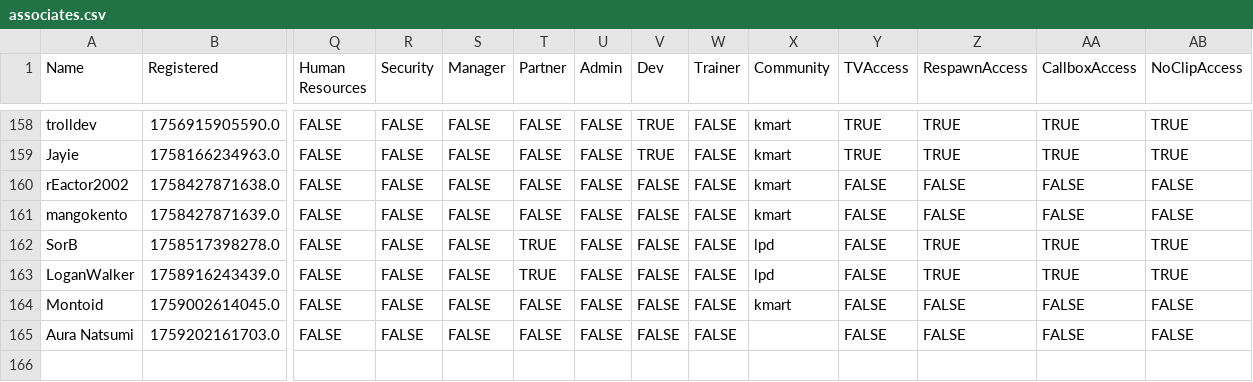
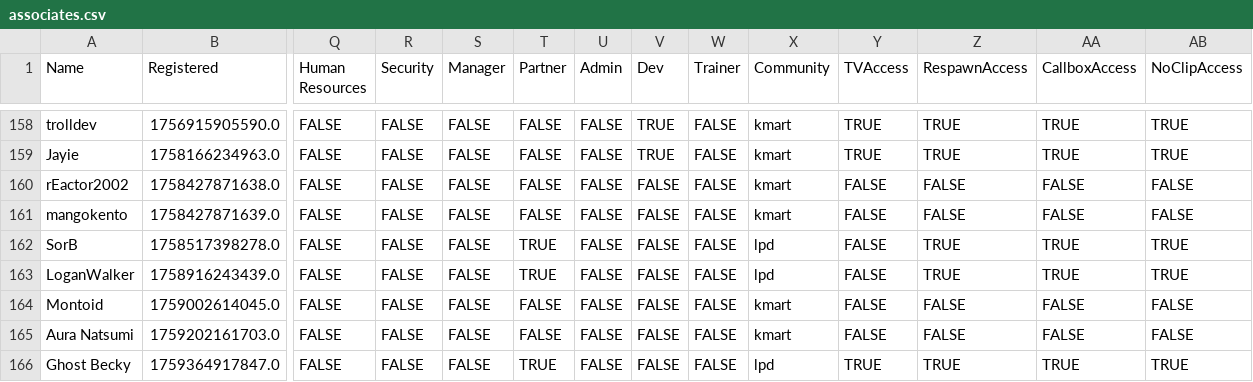
Before and after one commit to VRC-Kmart/aisle-6, a CSV file: clockboy/associates.csv, drawn as a sheet; only a part is shown, gaps mark what is left out; rows hold the shown columns only; the diff names each change by its address in the sheet, - before the commit and + after, or states it on an @@ line.

```diff
--- a/clockboy/associates.csv
+++ b/clockboy/associates.csv
-X165 (Community): (empty)
+X165 (Community): kmart
+row 166: Ghost Becky | 1759364917847.0 | FALSE | FALSE | FALSE | TRUE | FALSE | FALSE | FALSE | lpd | TRUE | TRUE | TRUE | TRUE
```
Also changed, not shown: 3 other files.
